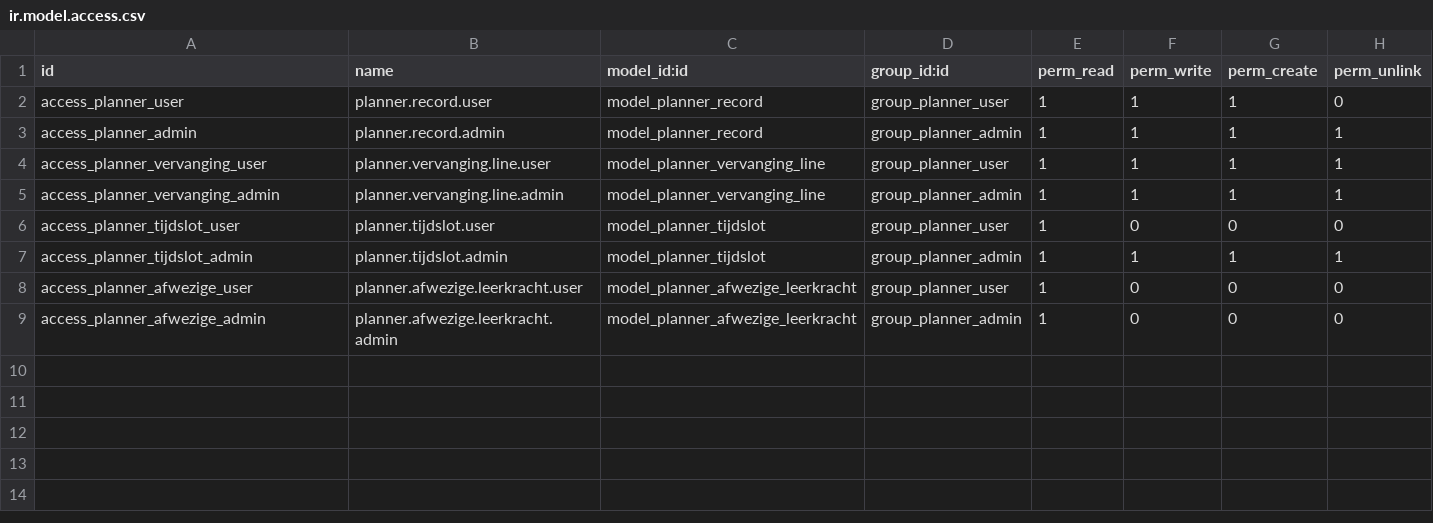
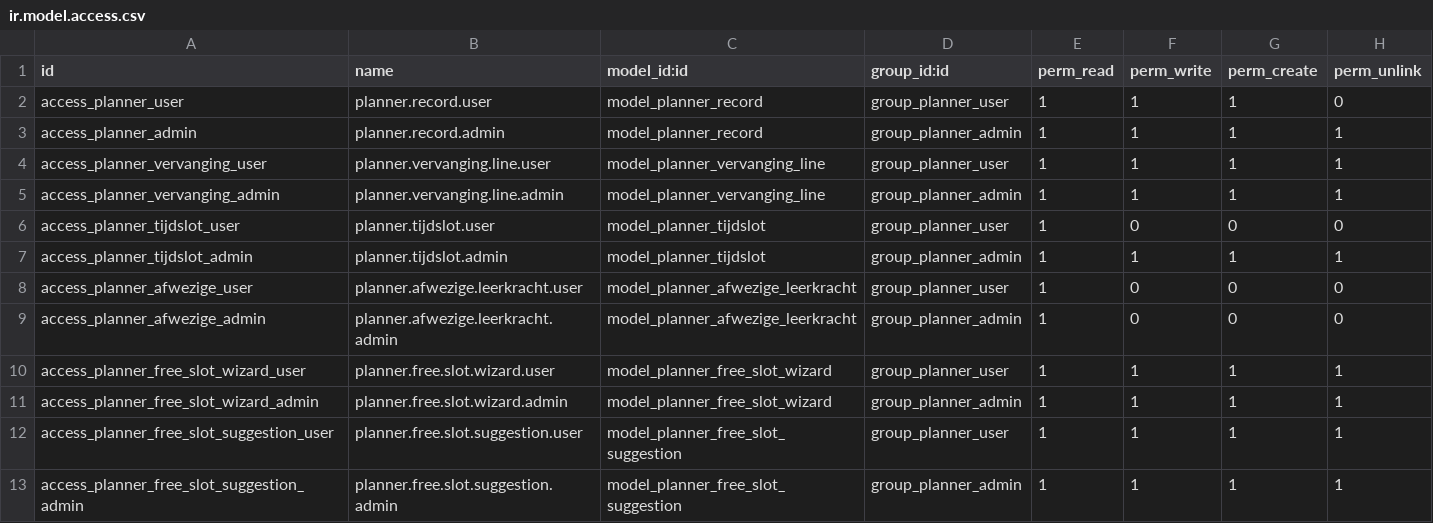
Before and after one commit to ictolvpbe/MySchool_addons, a CSV file: planner/security/ir.model.access.csv, drawn as a sheet.

Commit message:
Update Drukkerij,  Planner, Lessenrooster en App foundry

```diff
--- a/planner/security/ir.model.access.csv
+++ b/planner/security/ir.model.access.csv
@@ -9 +9,5 @@ access_planner_afwezige_user,planner.afwezige.leerkracht.user,model_planner_afwe
 access_planner_afwezige_admin,planner.afwezige.leerkracht.admin,model_planner_afwezige_leerkracht,group_planner_admin,1,0,0,0
+access_planner_free_slot_wizard_user,planner.free.slot.wizard.user,model_planner_free_slot_wizard,group_planner_user,1,1,1,1
+access_planner_free_slot_wizard_admin,planner.free.slot.wizard.admin,model_planner_free_slot_wizard,group_planner_admin,1,1,1,1
+access_planner_free_slot_suggestion_user,planner.free.slot.suggestion.user,model_planner_free_slot_suggestion,group_planner_user,1,1,1,1
+access_planner_free_slot_suggestion_admin,planner.free.slot.suggestion.admin,model_planner_free_slot_suggestion,group_planner_admin,1,1,1,1
```
Also changed, not shown: drukwerk/security/ir.model.access.csv, 32 other files.
